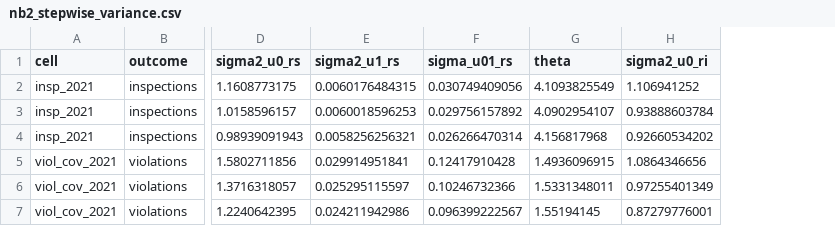
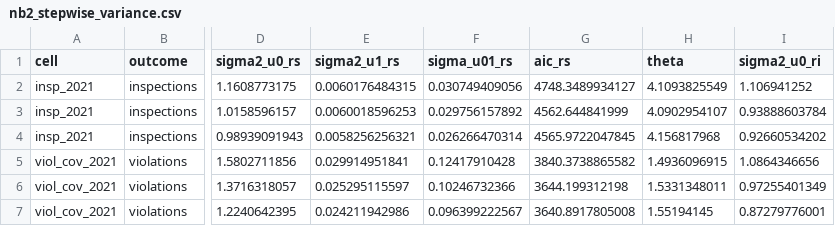
Before and after one commit to keshavgoel787/WPS-Data-Lab, a CSV file: data/generated/nb2_stepwise_variance.csv, drawn as a sheet; only a part is shown, gaps mark what is left out; the diff names each change by its address in the sheet, - before the commit and + after, or states it on an @@ line.

```diff
--- a/data/generated/nb2_stepwise_variance.csv
+++ b/data/generated/nb2_stepwise_variance.csv
+column G (aic_rs), rows 2-7: 4748.3489934127 | 4562.644841999 | 4565.9722047845 | 3840.3738865582 | 3644.199312198 | 3640.8917805008
```
Also changed, not shown: 6 other files.
